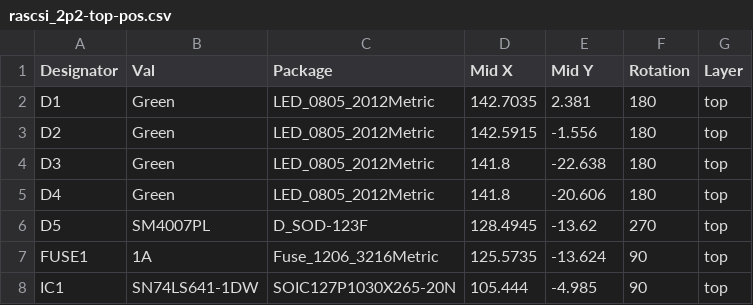
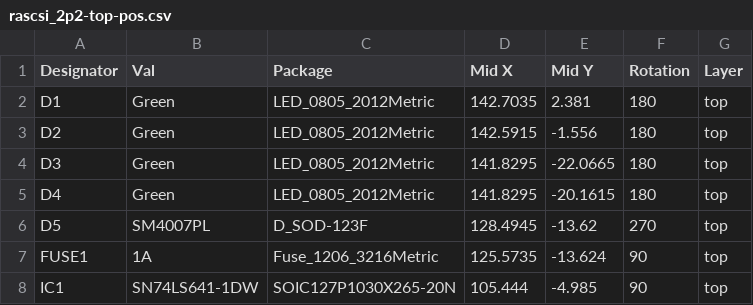
Before and after one commit to PiSCSI/piscsi, a CSV file: hw/rascsi_2p2/gerbers/rascsi_2p2-top-pos.csv (was hw/rascsi_2p2/footprint/rascsi_2p2-top-pos.csv), drawn as a sheet; only a part is shown.

```diff
--- a/hw/rascsi_2p2/footprint/rascsi_2p2-top-pos.csv
+++ b/hw/rascsi_2p2/gerbers/rascsi_2p2-top-pos.csv
@@ -3,4 +3,4 @@ D1,Green,LED_0805_2012Metric,142.7035,2.381,180,top
 D2,Green,LED_0805_2012Metric,142.5915,-1.556,180,top
-D3,Green,LED_0805_2012Metric,141.8,-22.638,180,top
-D4,Green,LED_0805_2012Metric,141.8,-20.606,180,top
+D3,Green,LED_0805_2012Metric,141.8295,-22.0665,180,top
+D4,Green,LED_0805_2012Metric,141.8295,-20.1615,180,top
 D5,SM4007PL,D_SOD-123F,128.4945,-13.62,270,top
```
Also changed, not shown: hw/rascsi_2p2/rascsi_2p1_bom_jlcpcb.csv, 11 other files.
